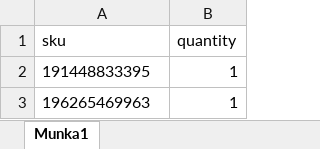
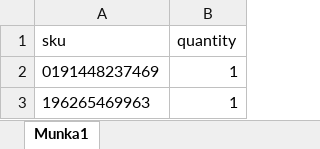
Before and after one commit to pokorobi/overbrand, an Excel workbook: crocs.xlsx, sheet Munka1, drawn as a sheet; values as stored, in another font and other column widths than the file's, no borders; the diff names each change by its address in the sheet, - before the commit and + after, or states it on an @@ line.

Commit message:
Add files via upload

```diff
--- a/crocs.xlsx (sheet Munka1)
+++ b/crocs.xlsx (sheet Munka1)
-A2 (sku): 191448833395
+A2 (sku): 0191448237469
```
